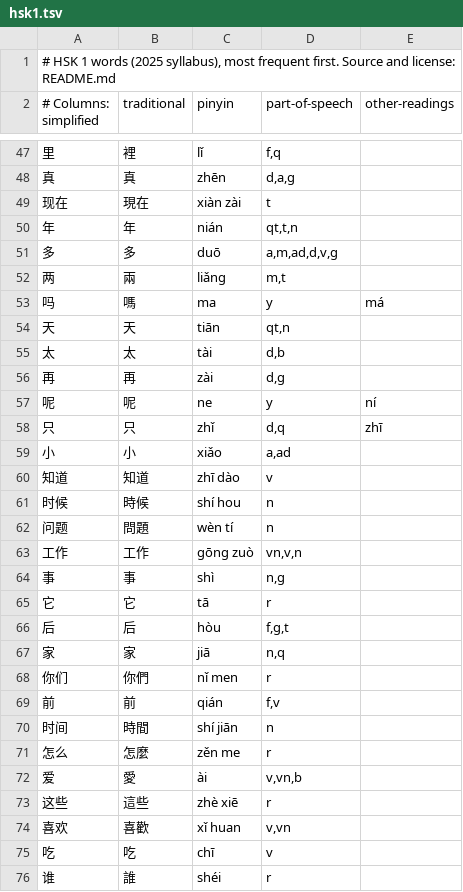
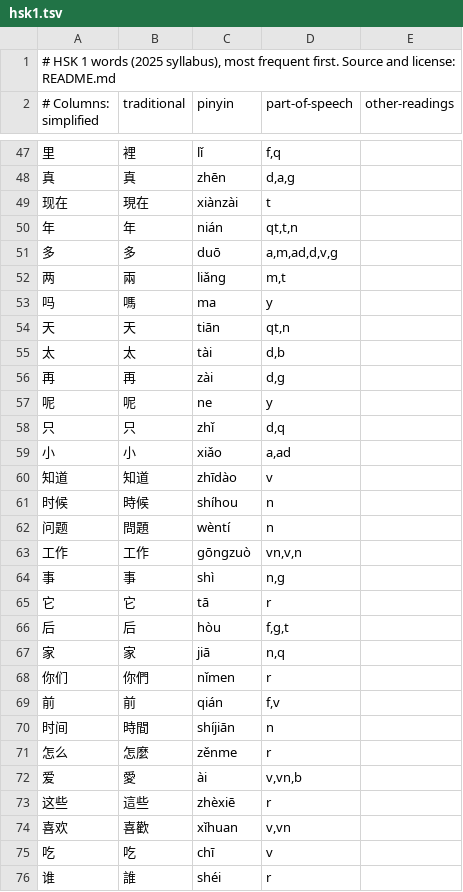
Before and after one commit to lovevhs-dot/toybox, a TSV file: chinese/data/hsk1.tsv, drawn as a sheet; only a part is shown, gaps mark what is left out; the diff covers the shown part only.

```diff
--- a/chinese/data/hsk1.tsv
+++ b/chinese/data/hsk1.tsv
@@ -48,3 +48,3 @@
 真	真	zhēn	d,a,g	
-现在	現在	xiàn zài	t	
+现在	現在	xiànzài	t	
 年	年	nián	qt,t,n	
@@ -52,3 +52,3 @@
 两	兩	liǎng	m,t	
-吗	嗎	ma	y	má
+吗	嗎	ma	y	
 天	天	tiān	qt,n	
@@ -56,9 +56,9 @@
 再	再	zài	d,g	
-呢	呢	ne	y	ní
-只	只	zhǐ	d,q	zhī
+呢	呢	ne	y	
+只	只	zhǐ	d,q	
 小	小	xiǎo	a,ad	
-知道	知道	zhī dào	v	
-时候	時候	shí hou	n	
-问题	問題	wèn tí	n	
-工作	工作	gōng zuò	vn,v,n	
+知道	知道	zhīdào	v	
+时候	時候	shíhou	n	
+问题	問題	wèntí	n	
+工作	工作	gōngzuò	vn,v,n	
 事	事	shì	n,g	
@@ -67,9 +67,9 @@
 家	家	jiā	n,q	
-你们	你們	nǐ men	r	
+你们	你們	nǐmen	r	
 前	前	qián	f,v	
-时间	時間	shí jiān	n	
-怎么	怎麼	zěn me	r	
+时间	時間	shíjiān	n	
+怎么	怎麼	zěnme	r	
 爱	愛	ài	v,vn,b	
-这些	這些	zhè xiē	r	
-喜欢	喜歡	xǐ huan	v,vn	
+这些	這些	zhèxiē	r	
+喜欢	喜歡	xǐhuan	v,vn	
 吃	吃	chī	v	
```
Also changed, not shown: 186 edited cells elsewhere in this file, 10 other files.
